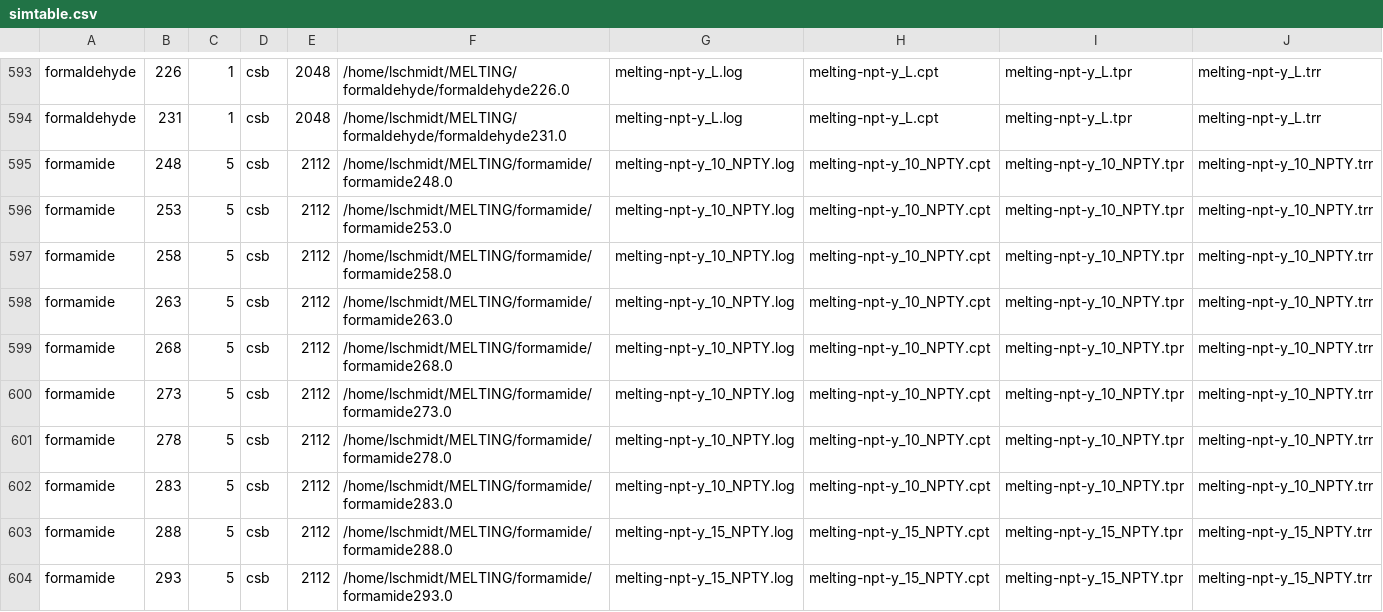
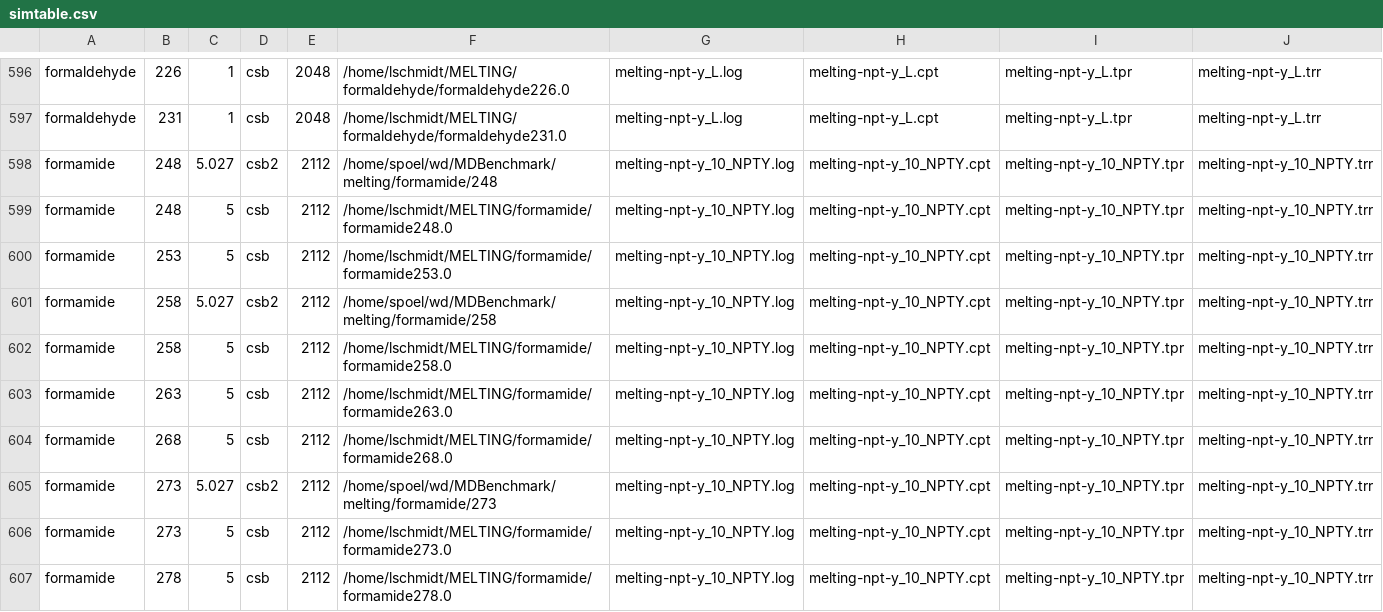
Before and after one commit to dspoel/MDBenchmark, a CSV file: simtable.csv, drawn as a sheet; only a part is shown, gaps mark what is left out; the shorter side is filled out with more unchanged rows; rows hold the shown columns only; the diff covers the shown part only; the diff names each change by its address in the sheet, - before the commit and + after, or states it on an @@ line.

```diff
--- a/simtable.csv
+++ b/simtable.csv
+row 598: formamide | 248 | 5.027 | csb2 | 2112 | /home/spoel/wd/MDBenchmark/melting/formamide/248 | melting-npt-y_10_NPTY.log | melting-npt-y_10_NPTY.cpt | melting-npt-y_10_NPTY.tpr | melting-npt-y_10_NPTY.trr
+row 601: formamide | 258 | 5.027 | csb2 | 2112 | /home/spoel/wd/MDBenchmark/melting/formamide/258 | melting-npt-y_10_NPTY.log | melting-npt-y_10_NPTY.cpt | melting-npt-y_10_NPTY.tpr | melting-npt-y_10_NPTY.trr
+row 605: formamide | 273 | 5.027 | csb2 | 2112 | /home/spoel/wd/MDBenchmark/melting/formamide/273 | melting-npt-y_10_NPTY.log | melting-npt-y_10_NPTY.cpt | melting-npt-y_10_NPTY.tpr | melting-npt-y_10_NPTY.trr
```
Also changed, not shown: 7 added rows and 69 moved rows elsewhere in this file, 42 other files.
